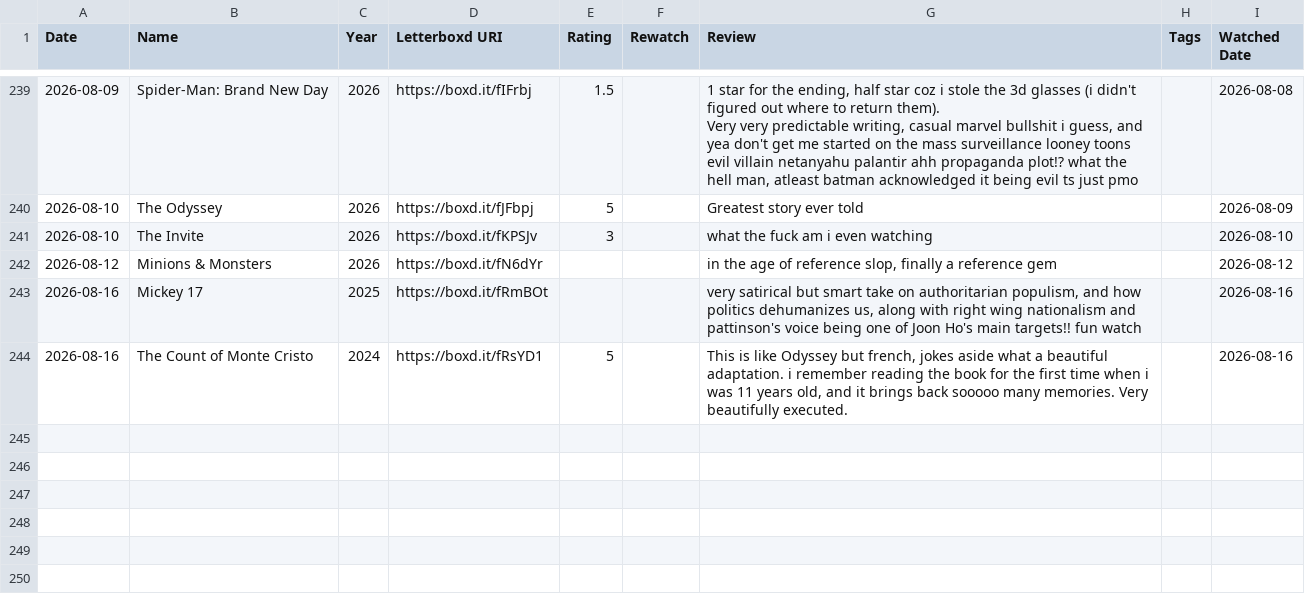
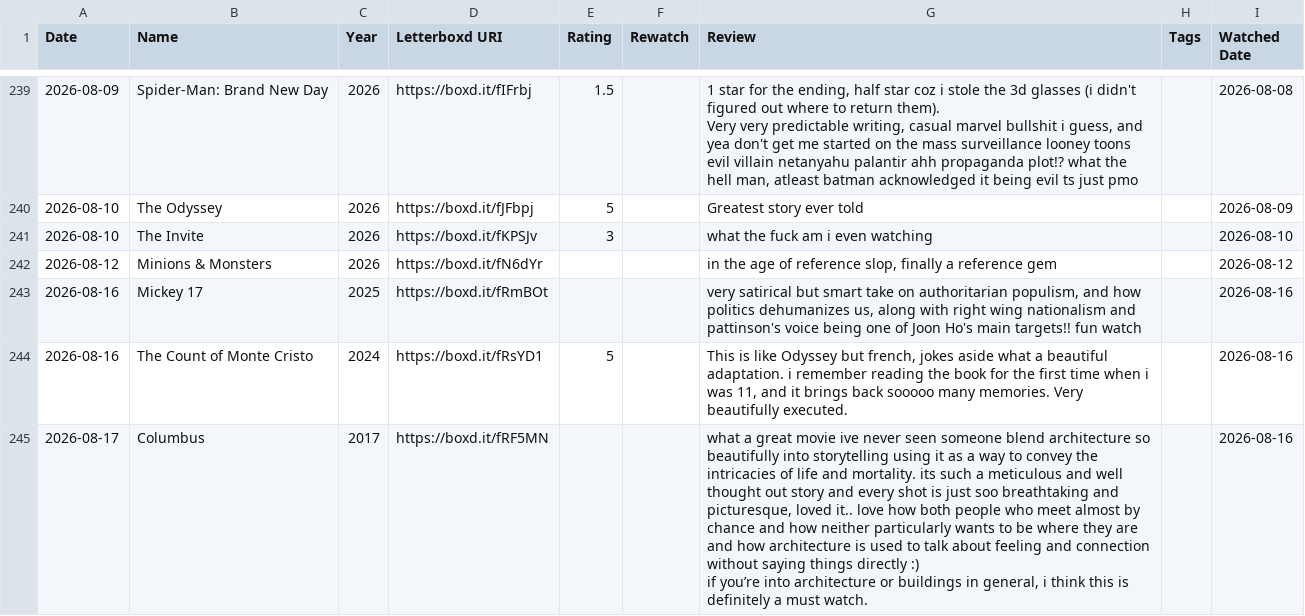
Before and after one commit to ShiiiivanshSingh/Ask-My-Watchlist-, a CSV file: data/reviews.csv, drawn as a sheet; only a part is shown, gaps mark what is left out.

Commit message:
Updated watch data

```diff
--- a/data/reviews.csv
+++ b/data/reviews.csv
@@ -629,3 +629,7 @@ Very very predictable writing, casual marvel bullshit i guess, and yea don't get
 ",,2026-08-16
-2026-08-16,The Count of Monte Cristo,2024,https://boxd.it/fRsYD1,5,,"This is like Odyssey but french, jokes aside what a beautiful adaptation. i remember reading the book for the first time when i was 11 years old, and it brings back sooooo many memories. Very beautifully executed.
-",,2026-08-16
+2026-08-16,The Count of Monte Cristo,2024,https://boxd.it/fRsYD1,5,,"This is like Odyssey but french, jokes aside what a beautiful adaptation. i remember reading the book for the first time when i was 11, and it brings back sooooo many memories. Very beautifully executed.
+",,2026-08-16
+2026-08-17,Columbus,2017,https://boxd.it/fRF5MN,,,"what a great movie ive never seen someone blend architecture so beautifully into storytelling using it as a way to convey the intricacies of life and mortality. its such a meticulous and well thought out story and every shot is just soo breathtaking and picturesque, loved it.. love how both people who meet almost by chance and how neither particularly wants to be where they are and how architecture is used to talk about feeling and connection without saying things directly :)
+
+if you’re into architecture or buildings in general, i think this is definitely a must watch.
+",,2026-08-16
```
Also changed, not shown: data/diary.csv, data/watched.csv, 1 other file.
